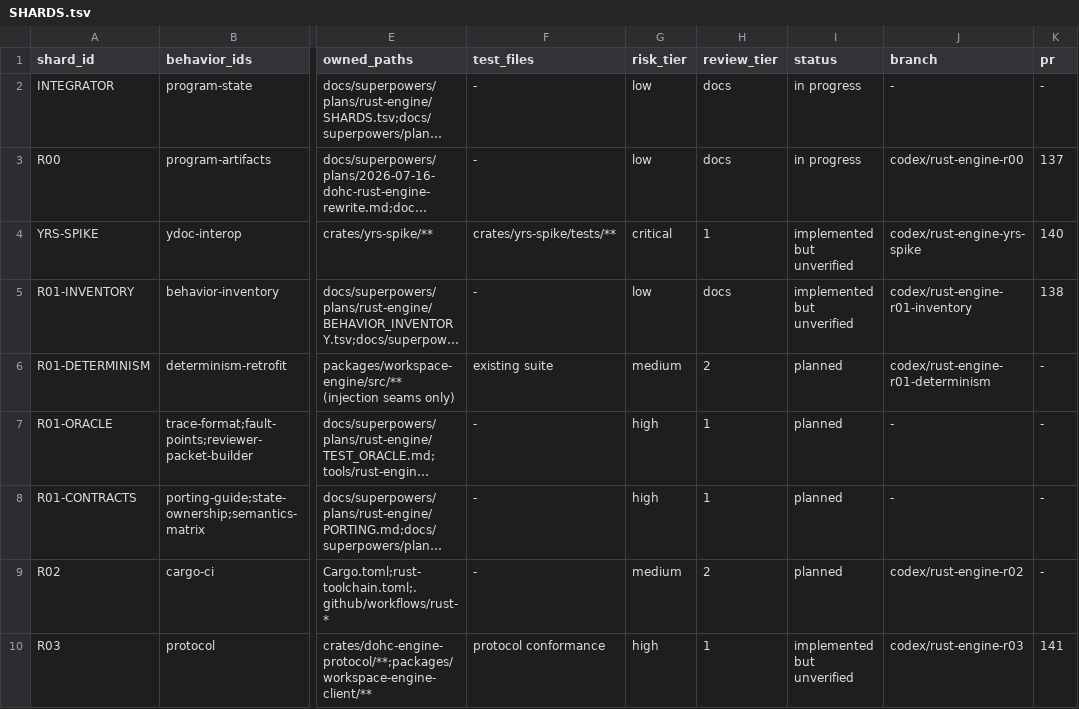
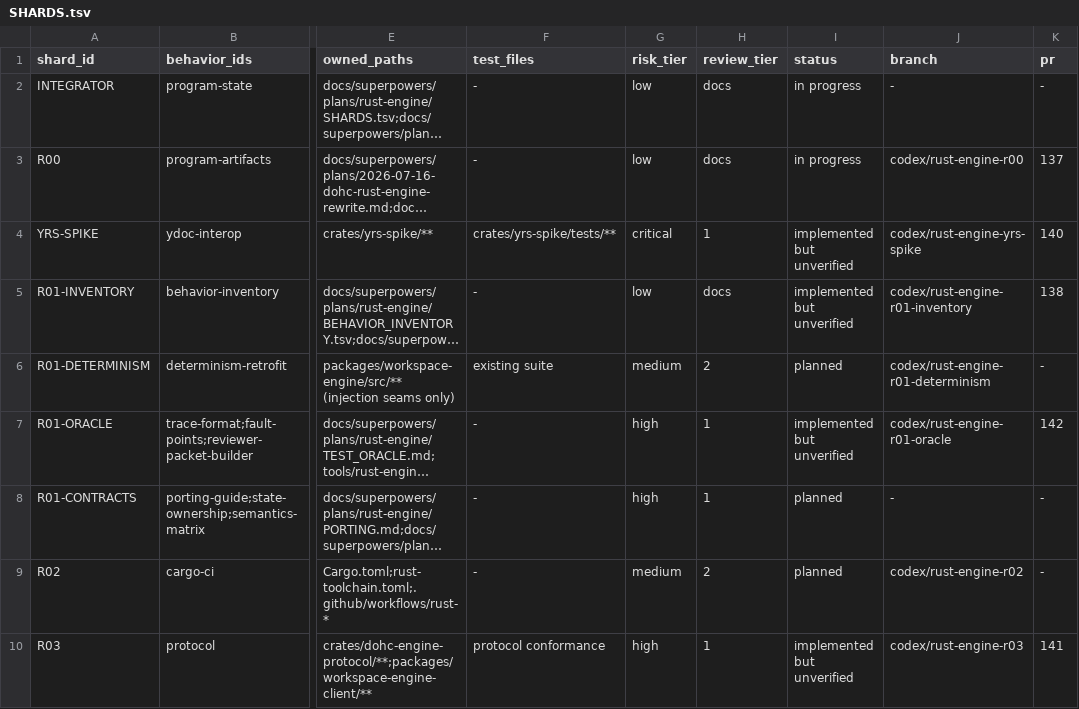
Before and after one commit to dohchq/dohc, a TSV file: docs/superpowers/plans/rust-engine/SHARDS.tsv, drawn as a sheet; only a part is shown, gaps mark what is left out; long unchanged cells end in …; the diff names each change by its address in the sheet, - before the commit and + after, or states it on an @@ line.

```diff
--- a/docs/superpowers/plans/rust-engine/SHARDS.tsv
+++ b/docs/superpowers/plans/rust-engine/SHARDS.tsv
-I7 (status): planned
+I7 (status): implemented but unverified
-J7 (branch): -
+J7 (branch): codex/rust-engine-r01-oracle
-K7 (pr): -
+K7 (pr): 142
```
Also changed, not shown: 3 other files.
